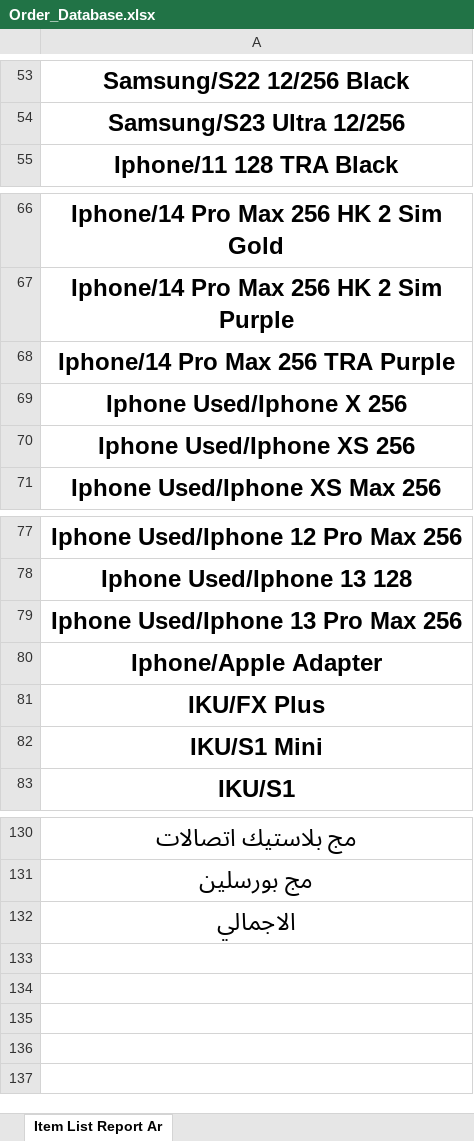
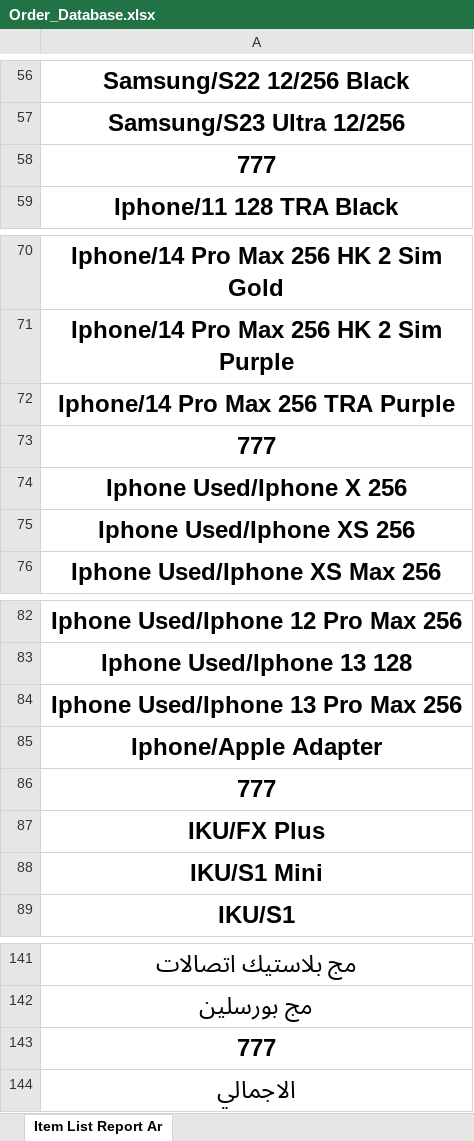
Before and after one commit to asyoty/TH_for_Distribution_Accounting_assistant, an Excel workbook: Order_Database.xlsx, sheet Item List Report Ar, drawn as a sheet; only a part is shown, gaps mark what is left out; values as stored, in another font and other column widths than the file's, no borders; the diff covers the shown part only; the diff names each change by its address in the sheet, - before the commit and + after, or states it on an @@ line.

```diff
--- a/Order_Database.xlsx (sheet Item List Report Ar)
+++ b/Order_Database.xlsx (sheet Item List Report Ar)
+row 58: 777
+row 73: 777
+row 86: 777
+row 143: 777
```
Also changed, not shown: 8 added rows elsewhere in this sheet, 8 other files.
